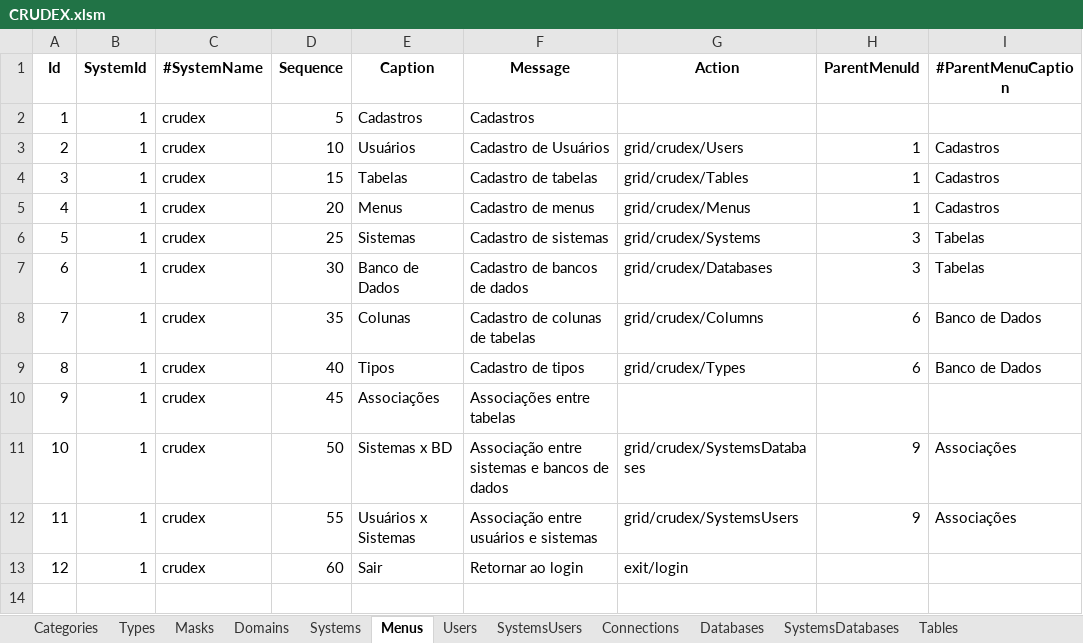
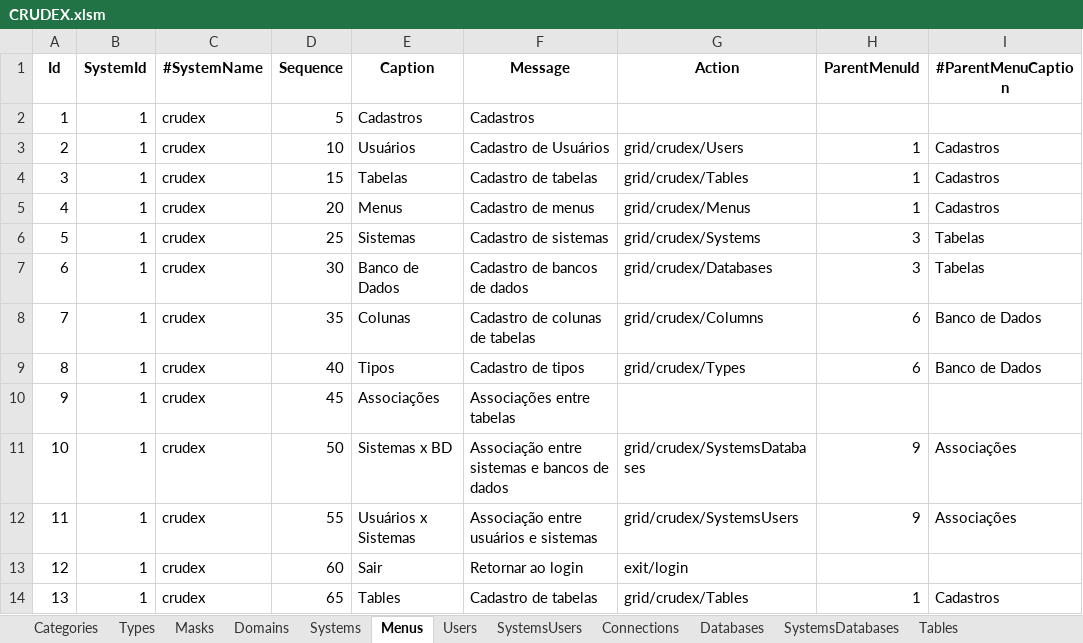
Before and after one commit to joaolabrego/CRUDEX, an Excel workbook: CRUDEX/StaticFiles/Assets/CRUDEX.xlsm, sheet Menus, drawn as a sheet; values as stored, in another font and other column widths than the file's, no borders; the diff names each change by its address in the sheet, - before the commit and + after, or states it on an @@ line.

```diff
--- a/CRUDEX/StaticFiles/Assets/CRUDEX.xlsm (sheet Menus)
+++ b/CRUDEX/StaticFiles/Assets/CRUDEX.xlsm (sheet Menus)
+row 14: 13 | 1 | crudex | 65 | Tables | Cadastro de tabelas | grid/crudex/Tables | 1 | Cadastros
```
Also changed, not shown: 16 other files.
